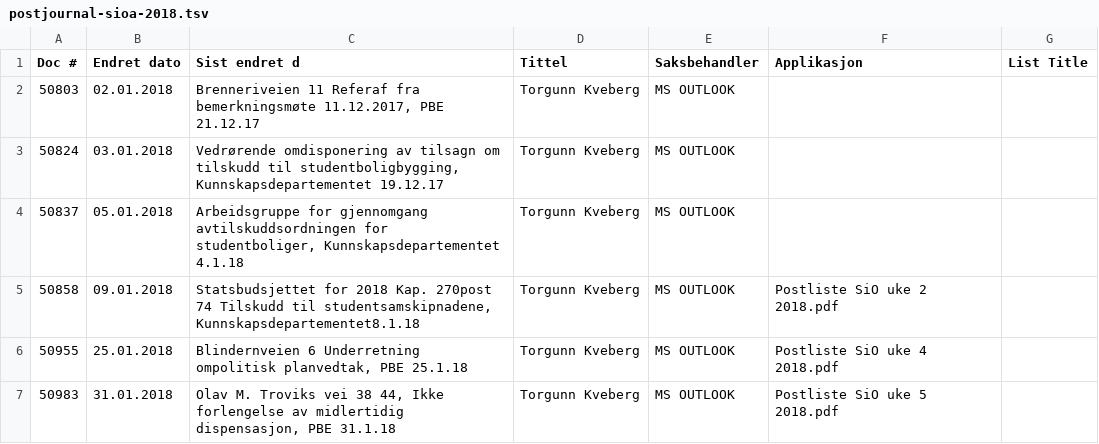
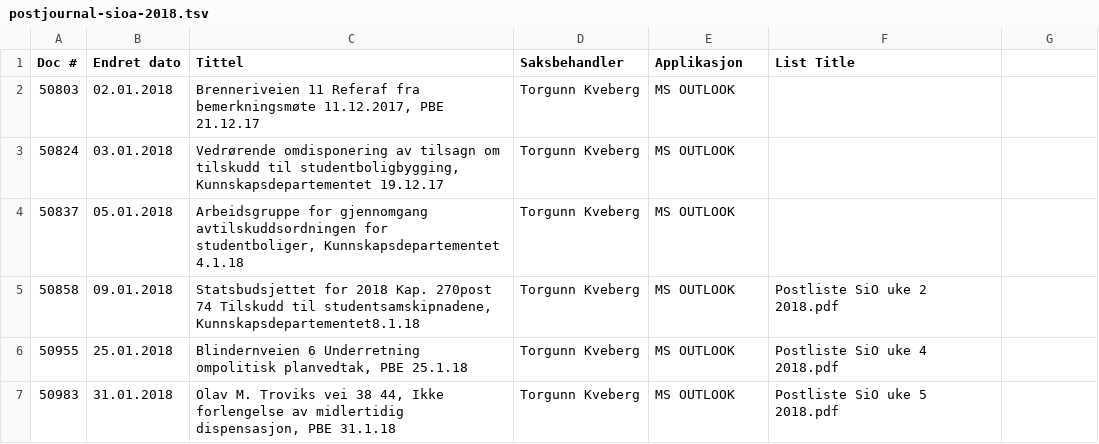
Before and after one commit to petterreinholdtsen/postliste-sioa-qa, a TSV file: postjournal-sioa-2018.tsv, drawn as a sheet; only a part is shown.

Commit message:
Correct header of 2018 tsv.

```diff
--- a/postjournal-sioa-2018.tsv
+++ b/postjournal-sioa-2018.tsv
@@ -1,2 +1,2 @@
-Doc #	Endret dato	Sist endret d	Tittel	Saksbehandler	Applikasjon	List Title
+Doc #	Endret dato	Tittel	Saksbehandler	Applikasjon	List Title
 50803	02.01.2018	Brenneriveien 11 Referaf fra bemerkningsmøte 11.12.2017, PBE 21.12.17	Torgunn Kveberg	MS OUTLOOK	
```
